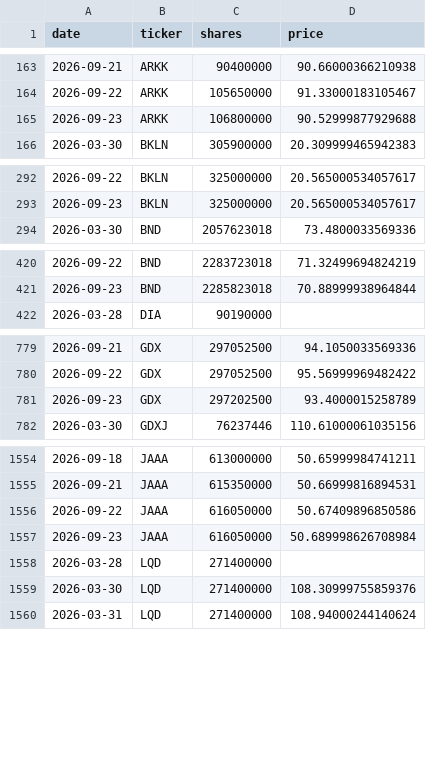
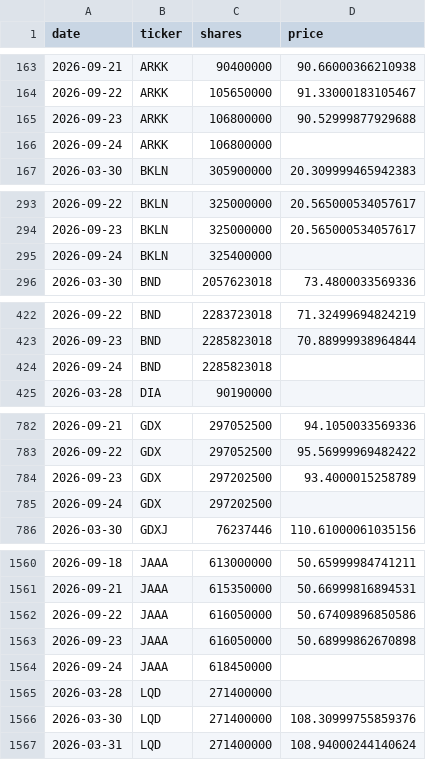
Before and after one commit to isaergun/etf-flows-data, a CSV file: data/etf_shares.csv, drawn as a sheet; only a part is shown, gaps mark what is left out; the diff covers the shown part only.

```diff
--- a/data/etf_shares.csv
+++ b/data/etf_shares.csv
@@ -165,2 +165,3 @@ date,ticker,shares,price
 2026-09-23,ARKK,106800000,90.52999877929688
+2026-09-24,ARKK,106800000,
 2026-03-30,BKLN,305900000,20.309999465942383
@@ -293,2 +294,3 @@ date,ticker,shares,price
 2026-09-23,BKLN,325000000,20.565000534057617
+2026-09-24,BKLN,325400000,
 2026-03-30,BND,2057623018,73.4800033569336
@@ -421,2 +423,3 @@ date,ticker,shares,price
 2026-09-23,BND,2285823018,70.88999938964844
+2026-09-24,BND,2285823018,
 2026-03-28,DIA,90190000,
@@ -781,2 +784,3 @@ date,ticker,shares,price
 2026-09-23,GDX,297202500,93.4000015258789
+2026-09-24,GDX,297202500,
 2026-03-30,GDXJ,76237446,110.61000061035156
@@ -1556,3 +1562,4 @@ date,ticker,shares,price
 2026-09-22,JAAA,616050000,50.67409896850586
-2026-09-23,JAAA,616050000,50.689998626708984
+2026-09-23,JAAA,616050000,50.68999862670898
+2026-09-24,JAAA,618450000,
 2026-03-28,LQD,271400000,
```
Also changed, not shown: 7 added rows elsewhere in this file, data/etf_aum.csv, data/etf_flows.csv.
